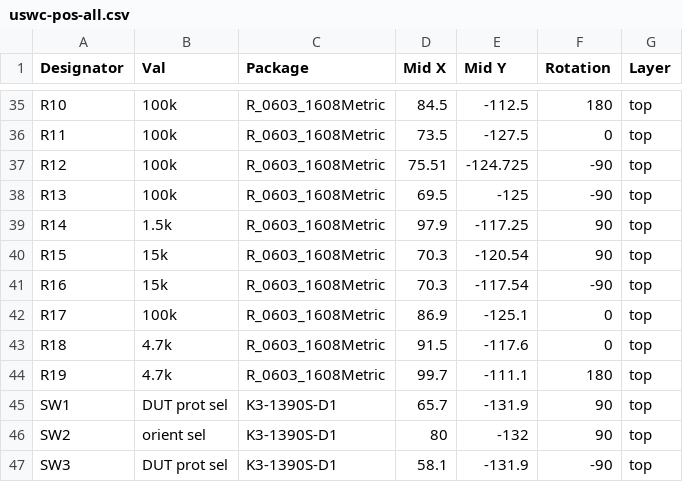
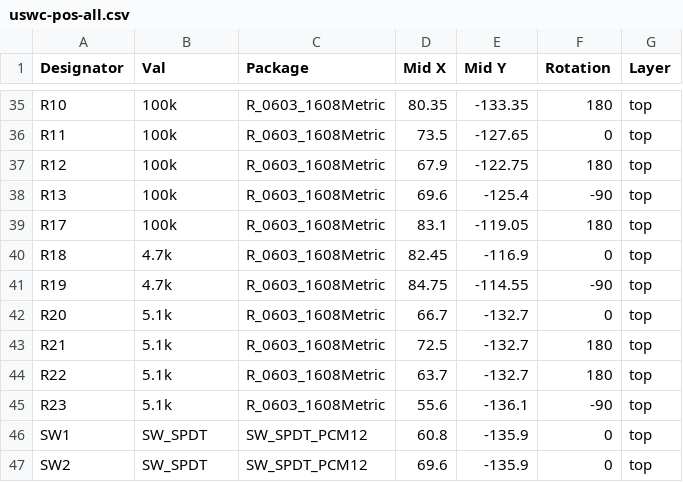
Before and after one commit to crides/uswc, a CSV file: fab/uswc-pos-all.csv, drawn as a sheet; only a part is shown, gaps mark what is left out; removed rows and columns are numbered as before the commit, all else as after; the diff covers the shown part only; the diff names each change by its address in the sheet, - before the commit and + after, or states it on an @@ line.

```diff
--- a/fab/uswc-pos-all.csv
+++ b/fab/uswc-pos-all.csv
-D35 (Mid X): 84.5
+D35 (Mid X): 80.35
-E35 (Mid Y): -112.5
+E35 (Mid Y): -133.35
-E36 (Mid Y): -127.5
+E36 (Mid Y): -127.65
-D37 (Mid X): 75.51
+D37 (Mid X): 67.9
-E37 (Mid Y): -124.725
+E37 (Mid Y): -122.75
-F37 (Rotation): -90
+F37 (Rotation): 180
-D38 (Mid X): 69.5
+D38 (Mid X): 69.6
-E38 (Mid Y): -125
+E38 (Mid Y): -125.4
-row 39: R14 | 1.5k | R_0603_1608Metric | 97.9 | -117.25 | 90 | top
-row 40: R15 | 15k | R_0603_1608Metric | 70.3 | -120.54 | 90 | top
-row 41: R16 | 15k | R_0603_1608Metric | 70.3 | -117.54 | -90 | top
-D39 (Mid X): 86.9
+D39 (Mid X): 83.1
-E39 (Mid Y): -125.1
+E39 (Mid Y): -119.05
-F39 (Rotation): 0
+F39 (Rotation): 180
-D40 (Mid X): 91.5
+D40 (Mid X): 82.45
-E40 (Mid Y): -117.6
+E40 (Mid Y): -116.9
-D41 (Mid X): 99.7
+D41 (Mid X): 84.75
-E41 (Mid Y): -111.1
+E41 (Mid Y): -114.55
-F41 (Rotation): 180
+F41 (Rotation): -90
+row 42: R20 | 5.1k | R_0603_1608Metric | 66.7 | -132.7 | 0 | top
+row 43: R21 | 5.1k | R_0603_1608Metric | 72.5 | -132.7 | 180 | top
+row 44: R22 | 5.1k | R_0603_1608Metric | 63.7 | -132.7 | 180 | top
+row 45: R23 | 5.1k | R_0603_1608Metric | 55.6 | -136.1 | -90 | top
-B46 (Val): DUT prot sel
+B46 (Val): SW_SPDT
-C46:C47 (Package): K3-1390S-D1
+C46:C47 (Package): SW_SPDT_PCM12
-D46 (Mid X): 65.7
+D46 (Mid X): 60.8
-E46 (Mid Y): -131.9
+E46 (Mid Y): -135.9
-F46:F47 (Rotation): 90
+F46:F47 (Rotation): 0
-B47 (Val): orient sel
+B47 (Val): SW_SPDT
-D47 (Mid X): 80
+D47 (Mid X): 69.6
-E47 (Mid Y): -132
+E47 (Mid Y): -135.9
-row 47: SW3 | DUT prot sel | K3-1390S-D1 | 58.1 | -131.9 | -90 | top
```
Also changed, not shown: 2 added rows, 2 removed rows and 59 edited cells elsewhere in this file, fab/uswc-bom.csv, 5 other files.
